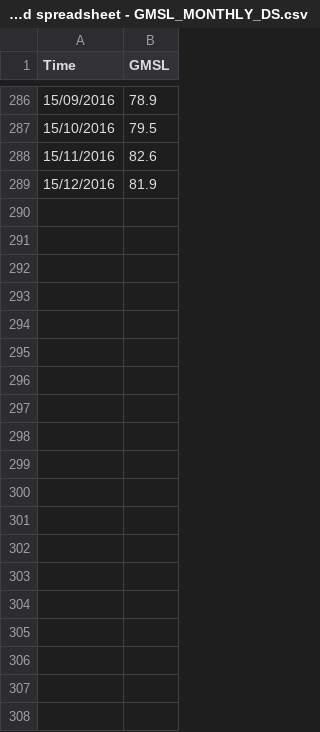
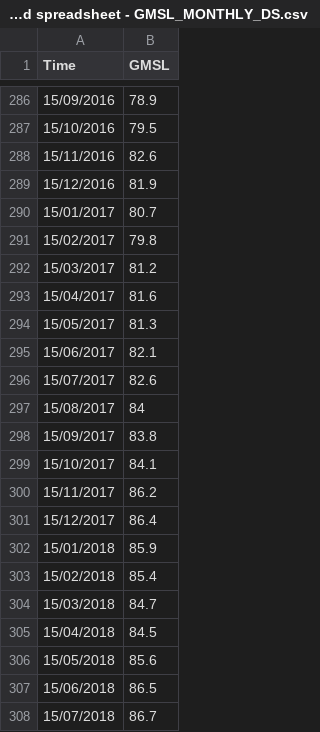
Before and after one commit to jayantgupta31/LSM-dataset, a CSV file: Untitled spreadsheet - GMSL_MONTHLY_DS.csv, drawn as a sheet; only a part is shown, gaps mark what is left out; the diff covers the shown part only.

Commit message:
Update Untitled spreadsheet - GMSL_MONTHLY_DS.csv

```diff
--- a/Untitled spreadsheet - GMSL_MONTHLY_DS.csv
+++ b/Untitled spreadsheet - GMSL_MONTHLY_DS.csv
@@ -289 +289,20 @@ Time,GMSL
 15/12/2016,81.9
+15/01/2017,80.7
+15/02/2017,79.8
+15/03/2017,81.2
+15/04/2017,81.6
+15/05/2017,81.3
+15/06/2017,82.1
+15/07/2017,82.6
+15/08/2017,84
+15/09/2017,83.8
+15/10/2017,84.1
+15/11/2017,86.2
+15/12/2017,86.4
+15/01/2018,85.9
+15/02/2018,85.4
+15/03/2018,84.7
+15/04/2018,84.5
+15/05/2018,85.6
+15/06/2018,86.5
+15/07/2018,86.7
```
Also changed, not shown: 29 added rows elsewhere in this file.
